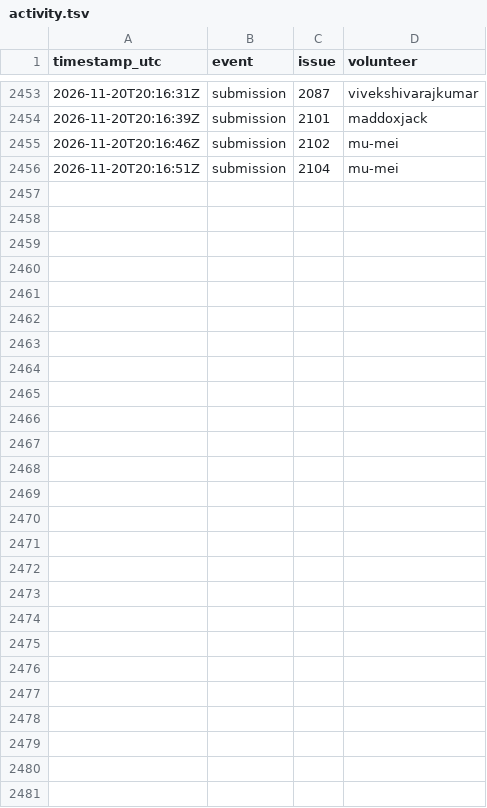
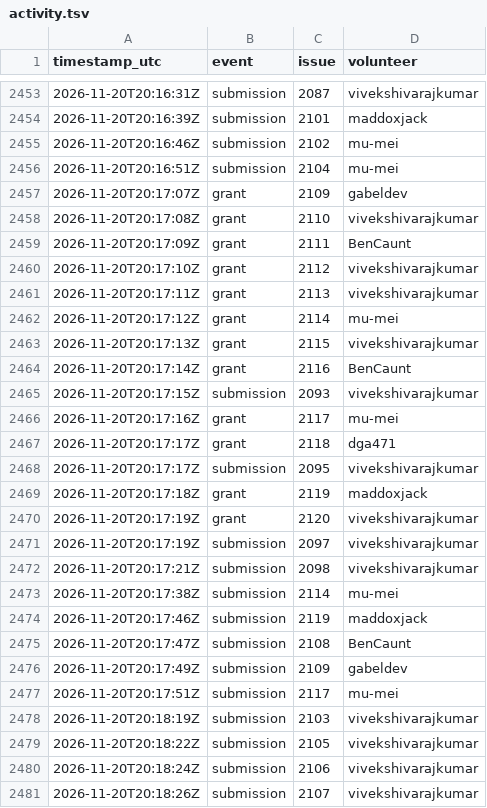
Before and after one commit to 1337isnot1337/alpoge-rh-replay, a TSV file: tracker/activity.tsv, drawn as a sheet; only a part is shown, gaps mark what is left out; the diff names each change by its address in the sheet, - before the commit and + after, or states it on an @@ line.

```diff
--- a/tracker/activity.tsv
+++ b/tracker/activity.tsv
+row 2457: 2026-11-20T20:17:07Z | grant | 2109 | gabeldev
+row 2458: 2026-11-20T20:17:08Z | grant | 2110 | vivekshivarajkumar
+row 2459: 2026-11-20T20:17:09Z | grant | 2111 | BenCaunt
+row 2460: 2026-11-20T20:17:10Z | grant | 2112 | vivekshivarajkumar
+row 2461: 2026-11-20T20:17:11Z | grant | 2113 | vivekshivarajkumar
+row 2462: 2026-11-20T20:17:12Z | grant | 2114 | mu-mei
+row 2463: 2026-11-20T20:17:13Z | grant | 2115 | vivekshivarajkumar
+row 2464: 2026-11-20T20:17:14Z | grant | 2116 | BenCaunt
+row 2465: 2026-11-20T20:17:15Z | submission | 2093 | vivekshivarajkumar
+row 2466: 2026-11-20T20:17:16Z | grant | 2117 | mu-mei
+row 2467: 2026-11-20T20:17:17Z | grant | 2118 | dga471
+row 2468: 2026-11-20T20:17:17Z | submission | 2095 | vivekshivarajkumar
+row 2469: 2026-11-20T20:17:18Z | grant | 2119 | maddoxjack
+row 2470: 2026-11-20T20:17:19Z | grant | 2120 | vivekshivarajkumar
+row 2471: 2026-11-20T20:17:19Z | submission | 2097 | vivekshivarajkumar
+row 2472: 2026-11-20T20:17:21Z | submission | 2098 | vivekshivarajkumar
+row 2473: 2026-11-20T20:17:38Z | submission | 2114 | mu-mei
+row 2474: 2026-11-20T20:17:46Z | submission | 2119 | maddoxjack
+row 2475: 2026-11-20T20:17:47Z | submission | 2108 | BenCaunt
+row 2476: 2026-11-20T20:17:49Z | submission | 2109 | gabeldev
+row 2477: 2026-11-20T20:17:51Z | submission | 2117 | mu-mei
+row 2478: 2026-11-20T20:18:19Z | submission | 2103 | vivekshivarajkumar
+row 2479: 2026-11-20T20:18:22Z | submission | 2105 | vivekshivarajkumar
+row 2480: 2026-11-20T20:18:24Z | submission | 2106 | vivekshivarajkumar
+row 2481: 2026-11-20T20:18:26Z | submission | 2107 | vivekshivarajkumar
```
Also changed, not shown: 2 other files.
